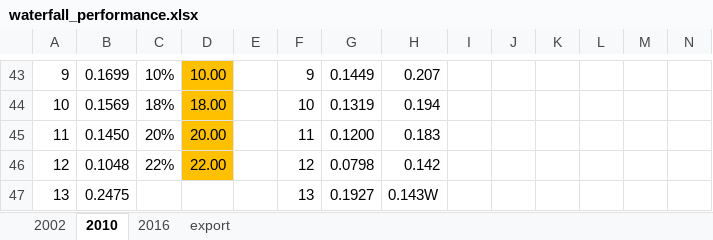
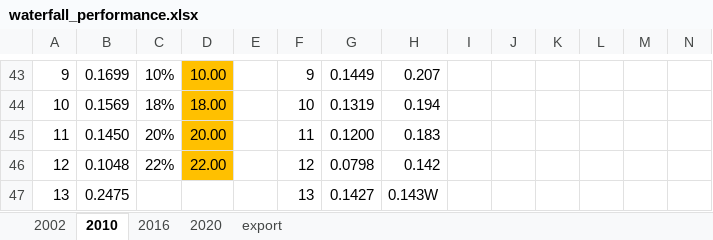
Before and after one commit to michaelweinold/msc_thesis_figures, an Excel workbook: figures/waterfall_performance/data/waterfall_performance.xlsx, sheet 2010, drawn as a sheet; only a part is shown, gaps mark what is left out; values as stored, in another font and other column widths than the file's, no borders; the diff names each change by its address in the sheet, - before the commit and + after, or states it on an @@ line.

```diff
--- a/figures/waterfall_performance/data/waterfall_performance.xlsx (sheet 2010)
+++ b/figures/waterfall_performance/data/waterfall_performance.xlsx (sheet 2010)
+sheet tab: 2020
-G47: 0.1927
+G47: 0.1427
```
Also changed, not shown: sheet 2002, sheet 2016, figures/phosphor_spectrum-comparison/data/phosphor_spectra.xlsx, 18 other files.
